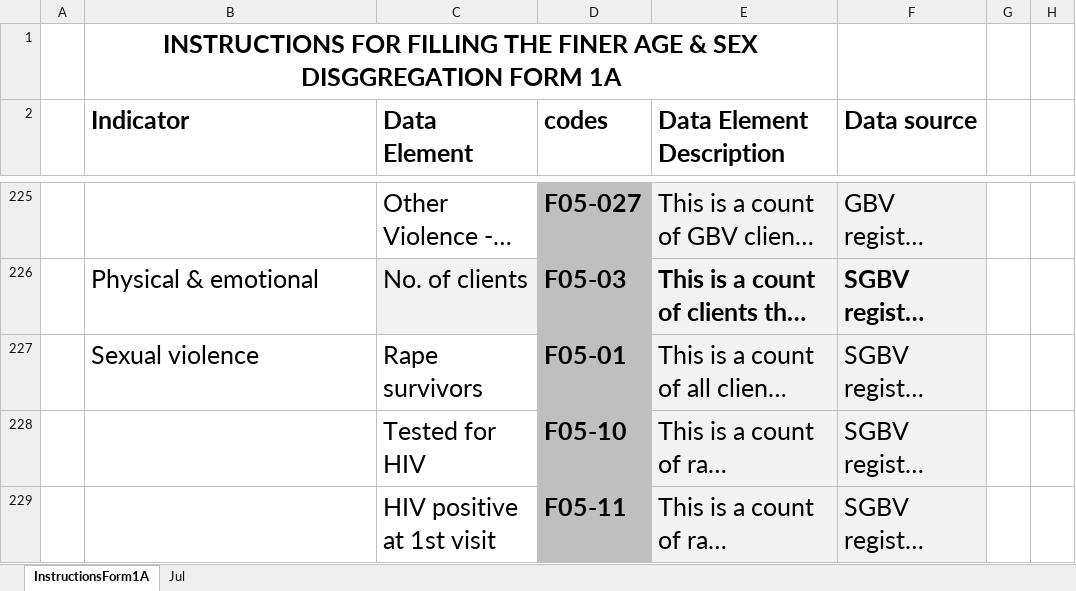
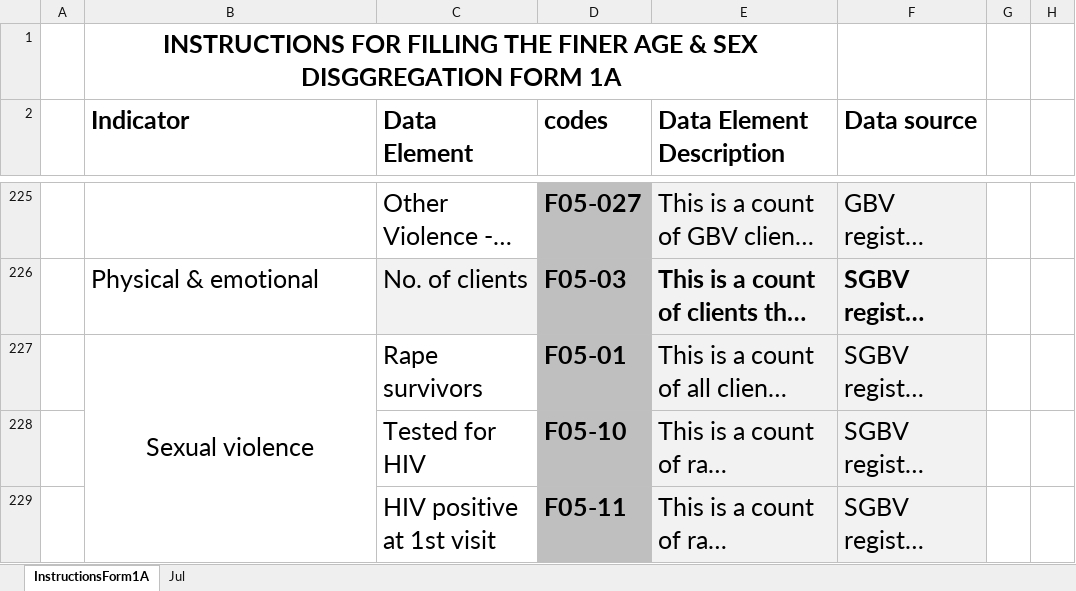
Before and after one commit to nyabuto/InternalSystem, an Excel workbook: web/F1av9.xlsx, sheet InstructionsForm1A, drawn as a sheet; only a part is shown, gaps mark what is left out; long unchanged cells end in …; values as stored, in another font and other column widths than the file's, no borders; conditional formats not drawn; the diff covers the shown part only; the diff names each change by its address in the sheet, - before the commit and + after, or states it on an @@ line.

```diff
--- a/web/F1av9.xlsx (sheet InstructionsForm1A)
+++ b/web/F1av9.xlsx (sheet InstructionsForm1A)
-B227 alignment: left
+B227 alignment: center
+B227:B238 merged
```
Also changed, not shown: 3 hidden or unhidden rows and 113 edited cells elsewhere in this sheet, sheet Jul, charts or pictures, web/F1av8.xlsx, web/prep.xlsx, 19 other files.
